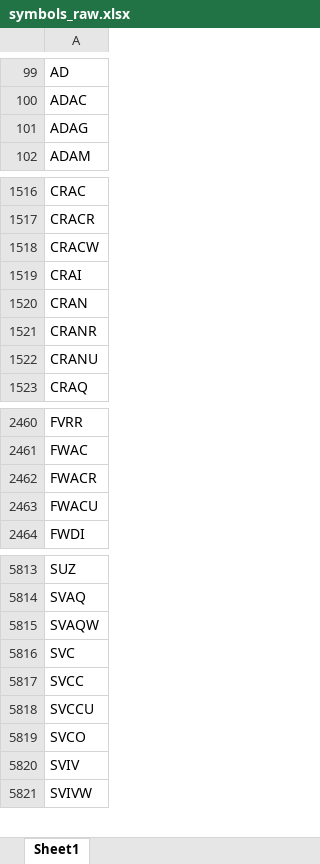
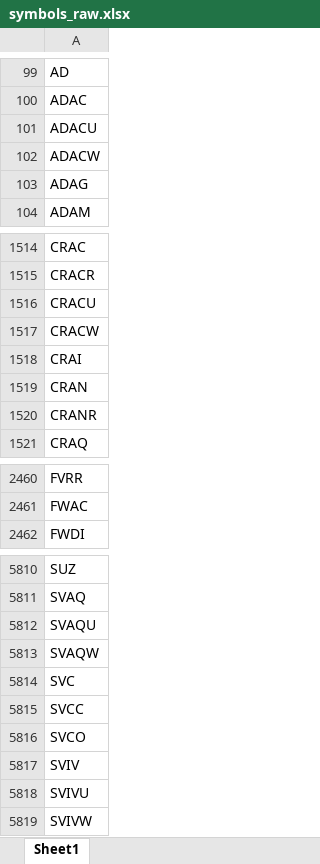
Before and after one commit to Kira11-ja/macd-scanner, an Excel workbook: results/symbols_raw.xlsx, sheet Sheet1, drawn as a sheet; only a part is shown, gaps mark what is left out; values as stored, in another font and other column widths than the file's, no borders; removed rows and columns are numbered as before the commit, all else as after; the diff covers the shown part only; the diff names each change by its address in the sheet, - before the commit and + after, or states it on an @@ line.

```diff
--- a/results/symbols_raw.xlsx (sheet Sheet1)
+++ b/results/symbols_raw.xlsx (sheet Sheet1)
+row 101: ADACU
+row 102: ADACW
+row 1516: CRACU
-row 1522: CRANU
-row 2462: FWACR
-row 2463: FWACU
+row 5812: SVAQU
-row 5818: SVCCU
+row 5818: SVIVU
```
Also changed, not shown: 46 added rows, 44 removed rows and 4 edited cells elsewhere in this sheet, 1 other file.
